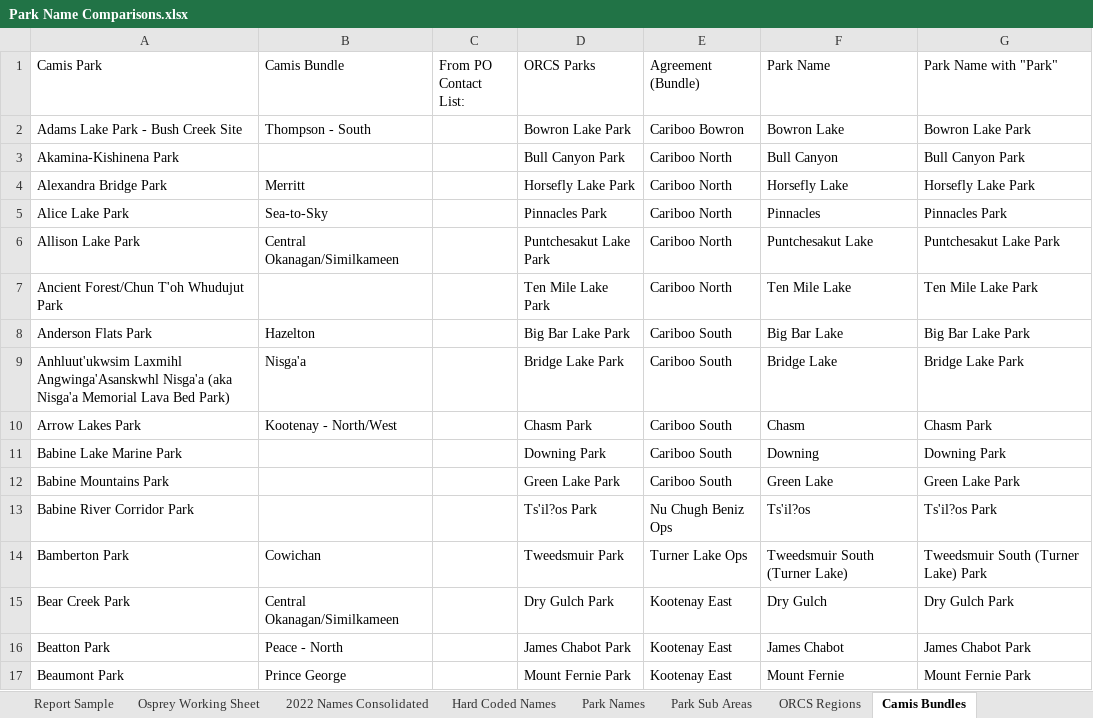
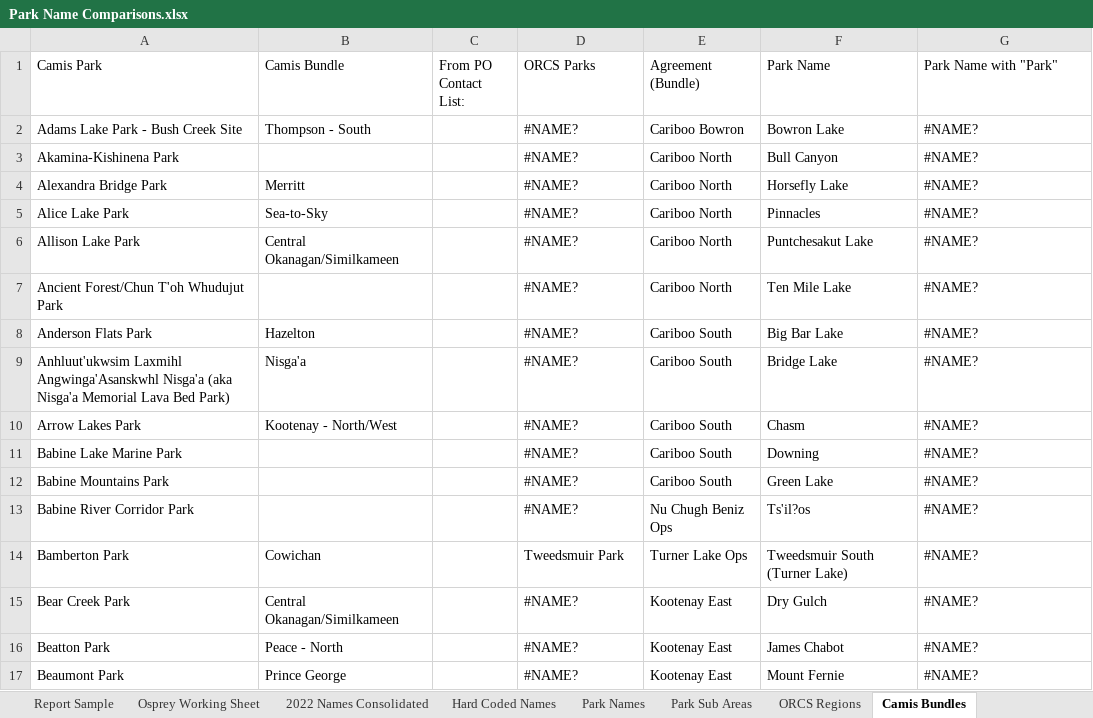
Before and after one commit to bcgov/parks-reso-public, an Excel workbook: tools/Park Name Comparisons.xlsx, sheet Camis Bundles, drawn as a sheet; only a part is shown; values as stored, in another font and other column widths than the file's, no cell formats; charts and pictures and table styles not drawn; the diff covers the shown part only; the diff names each change by its address in the sheet, - before the commit and + after, or states it on an @@ line.

```diff
--- a/tools/Park Name Comparisons.xlsx (sheet Camis Bundles)
+++ b/tools/Park Name Comparisons.xlsx (sheet Camis Bundles)
-D2 (ORCS Parks): Bowron Lake Park
+D2 (ORCS Parks): #NAME?
-G2 (Park Name with "Park"): Bowron Lake Park
+G2 (Park Name with "Park"): #NAME?
-D3 (ORCS Parks): Bull Canyon Park
+D3 (ORCS Parks): #NAME?
-G3 (Park Name with "Park"): Bull Canyon Park
+G3 (Park Name with "Park"): #NAME?
-D4 (ORCS Parks): Horsefly Lake Park
+D4 (ORCS Parks): #NAME?
-G4 (Park Name with "Park"): Horsefly Lake Park
+G4 (Park Name with "Park"): #NAME?
-D5 (ORCS Parks): Pinnacles Park
+D5 (ORCS Parks): #NAME?
-G5 (Park Name with "Park"): Pinnacles Park
+G5 (Park Name with "Park"): #NAME?
-D6 (ORCS Parks): Puntchesakut Lake Park
+D6 (ORCS Parks): #NAME?
-G6 (Park Name with "Park"): Puntchesakut Lake Park
+G6 (Park Name with "Park"): #NAME?
-D7 (ORCS Parks): Ten Mile Lake Park
+D7 (ORCS Parks): #NAME?
-G7 (Park Name with "Park"): Ten Mile Lake Park
+G7 (Park Name with "Park"): #NAME?
-D8 (ORCS Parks): Big Bar Lake Park
+D8 (ORCS Parks): #NAME?
-G8 (Park Name with "Park"): Big Bar Lake Park
+G8 (Park Name with "Park"): #NAME?
-D9 (ORCS Parks): Bridge Lake Park
+D9 (ORCS Parks): #NAME?
-G9 (Park Name with "Park"): Bridge Lake Park
+G9 (Park Name with "Park"): #NAME?
-D10 (ORCS Parks): Chasm Park
+D10 (ORCS Parks): #NAME?
-G10 (Park Name with "Park"): Chasm Park
+G10 (Park Name with "Park"): #NAME?
-D11 (ORCS Parks): Downing Park
+D11 (ORCS Parks): #NAME?
-G11 (Park Name with "Park"): Downing Park
+G11 (Park Name with "Park"): #NAME?
-D12 (ORCS Parks): Green Lake Park
+D12 (ORCS Parks): #NAME?
-G12 (Park Name with "Park"): Green Lake Park
+G12 (Park Name with "Park"): #NAME?
-D13 (ORCS Parks): Ts'il?os Park
+D13 (ORCS Parks): #NAME?
-G13 (Park Name with "Park"): Ts'il?os Park
+G13 (Park Name with "Park"): #NAME?
-G14 (Park Name with "Park"): Tweedsmuir South (Turner Lake) Park
+G14 (Park Name with "Park"): #NAME?
-D15 (ORCS Parks): Dry Gulch Park
+D15 (ORCS Parks): #NAME?
-G15 (Park Name with "Park"): Dry Gulch Park
+G15 (Park Name with "Park"): #NAME?
-D16 (ORCS Parks): James Chabot Park
+D16 (ORCS Parks): #NAME?
-G16 (Park Name with "Park"): James Chabot Park
+G16 (Park Name with "Park"): #NAME?
-D17 (ORCS Parks): Mount Fernie Park
+D17 (ORCS Parks): #NAME?
-G17 (Park Name with "Park"): Mount Fernie Park
+G17 (Park Name with "Park"): #NAME?
```
Also changed, not shown: 450 edited cells elsewhere in this sheet, sheet 2022 Names Consolidated, sheet A&R System Names (no formulas), sheet Park Sub Areas, sheet Report Sample, sheet ORCS Regions, cell formats, formulas that keep their value, charts or pictures.
